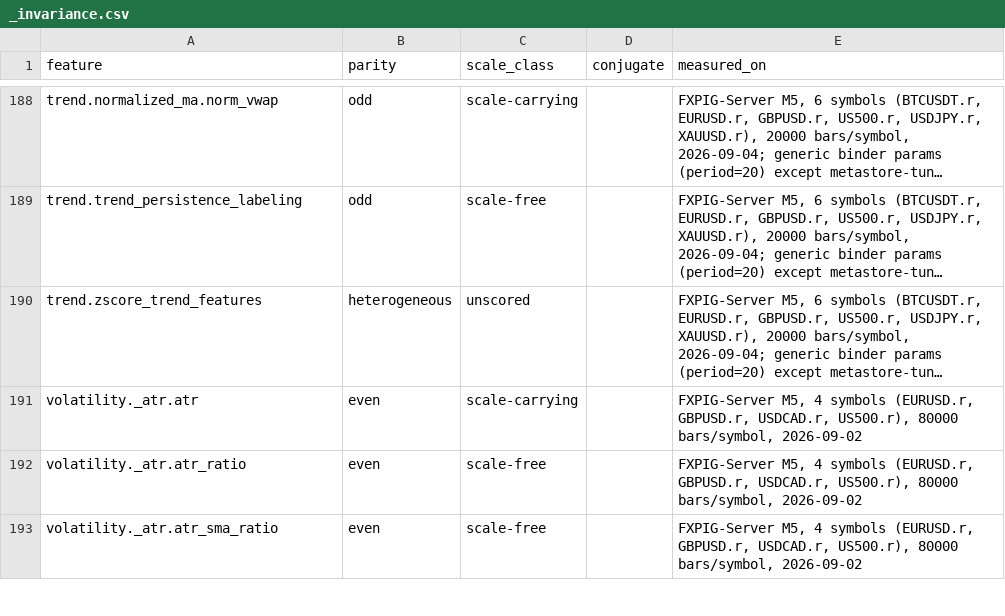
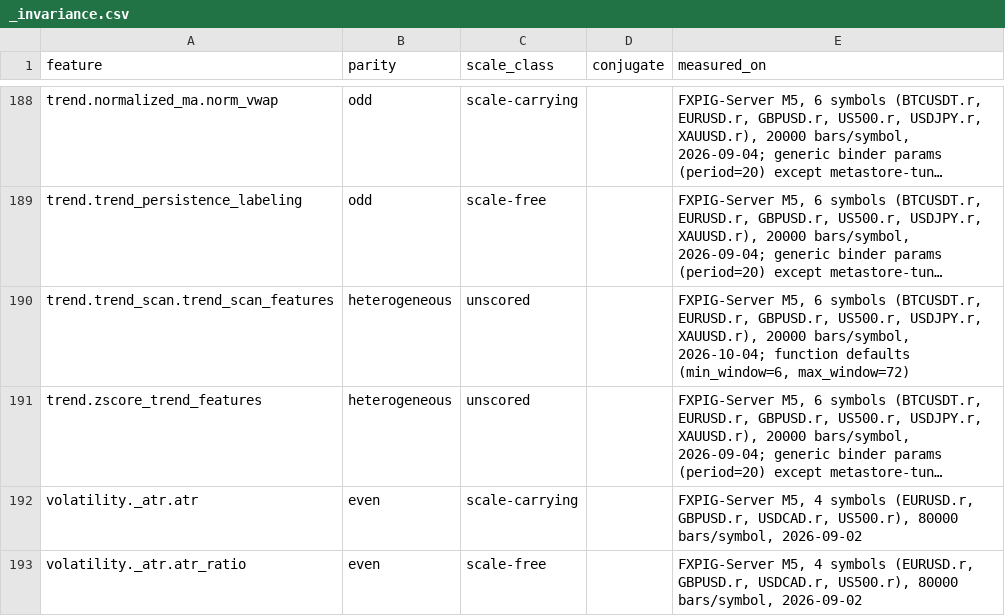
Before and after one commit to okmich/signalfoundry, a CSV file: research/src/okmich_quant_research/features/registry/_invariance.csv, drawn as a sheet; only a part is shown, gaps mark what is left out; the shorter side is filled out with more unchanged rows; long unchanged cells end in …; the diff names each change by its address in the sheet, - before the commit and + after, or states it on an @@ line.

```diff
--- a/research/src/okmich_quant_research/features/registry/_invariance.csv
+++ b/research/src/okmich_quant_research/features/registry/_invariance.csv
+row 190: trend.trend_scan.trend_scan_features | heterogeneous | unscored |  | FXPIG-Server M5, 6 symbols (BTCUSDT.r, EURUSD.r, GBPUSD.r, US500.r, USDJPY.r, XAUUSD.r), 20000 bars/symbol, 2026-10-04; function defaults (min_window=6, max_window=72)
```
Also changed, not shown: research/src/okmich_quant_research/features/registry/_invariance_columns.csv, 1 other file.
